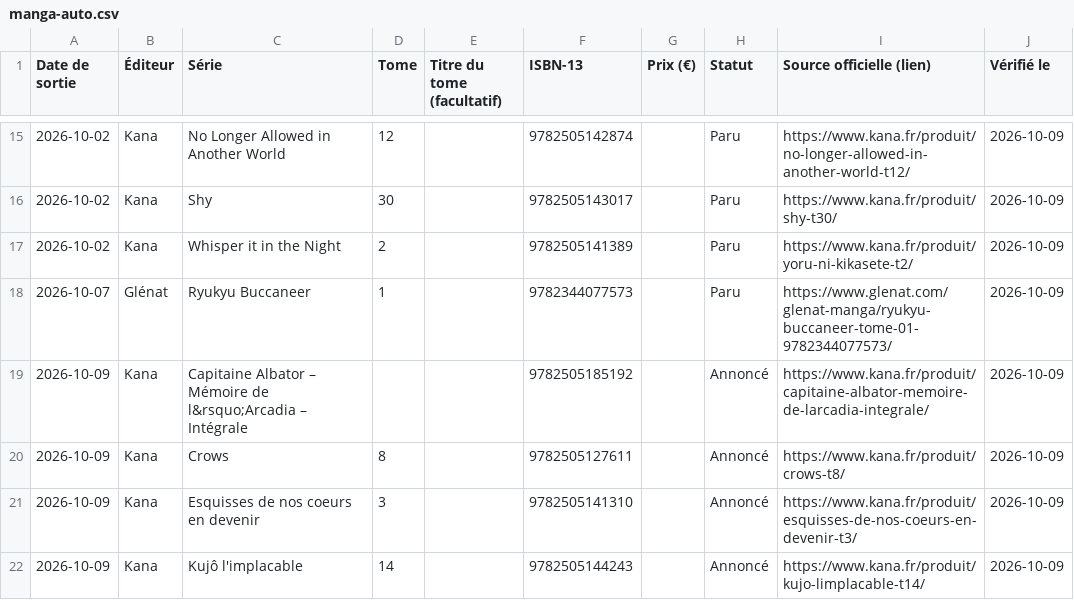
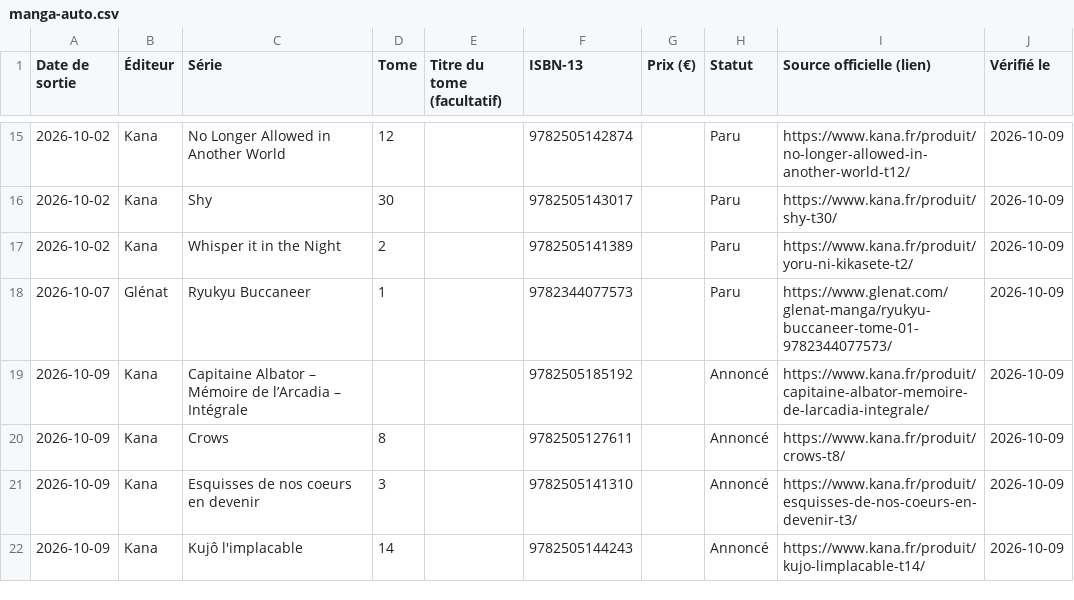
Before and after one commit to SamTadaManga/manga-calendrier, a CSV file: manga-calendrier/data/manga-auto.csv, drawn as a sheet; only a part is shown, gaps mark what is left out; the diff names each change by its address in the sheet, - before the commit and + after, or states it on an @@ line.

```diff
--- a/manga-calendrier/data/manga-auto.csv
+++ b/manga-calendrier/data/manga-auto.csv
-C19 (Série): …Mémoire de l&rsquo;Arcadia – Intégrale
+C19 (Série): …Mémoire de l’Arcadia – Intégrale
```
Also changed, not shown: 3 other files.
